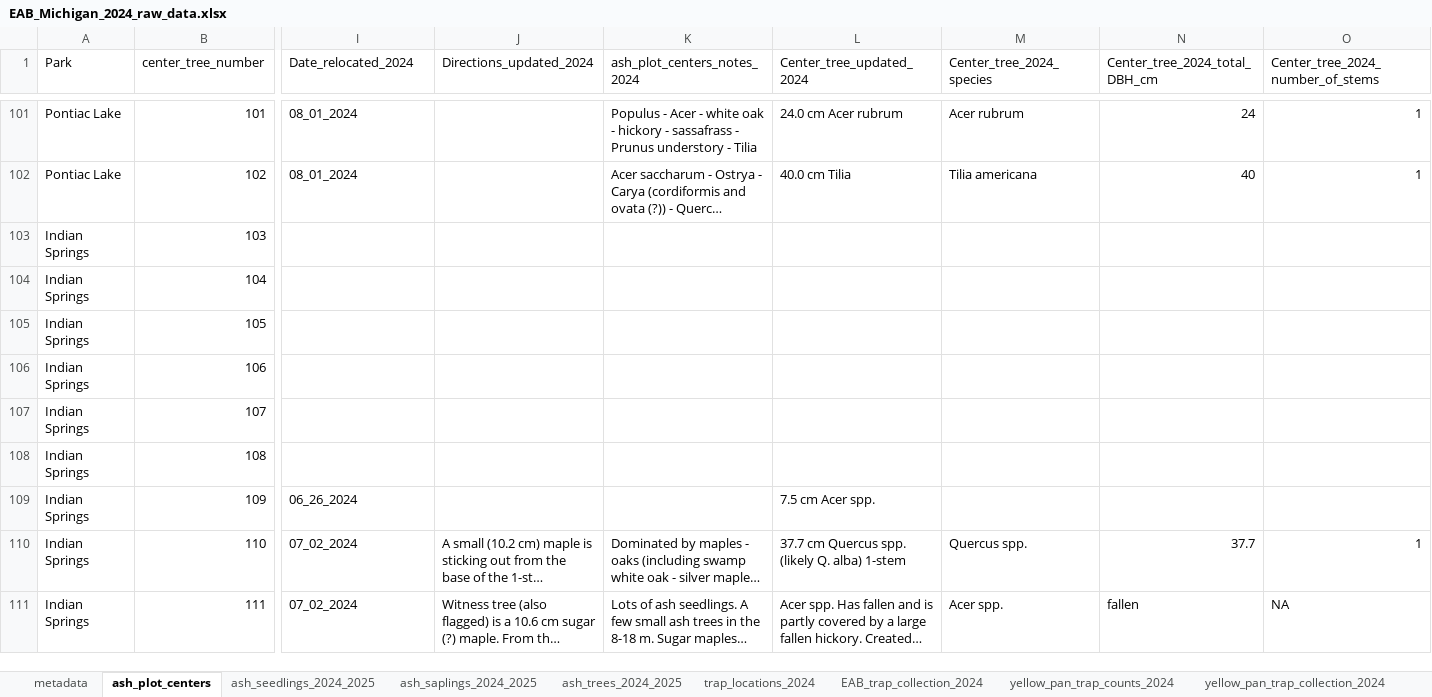
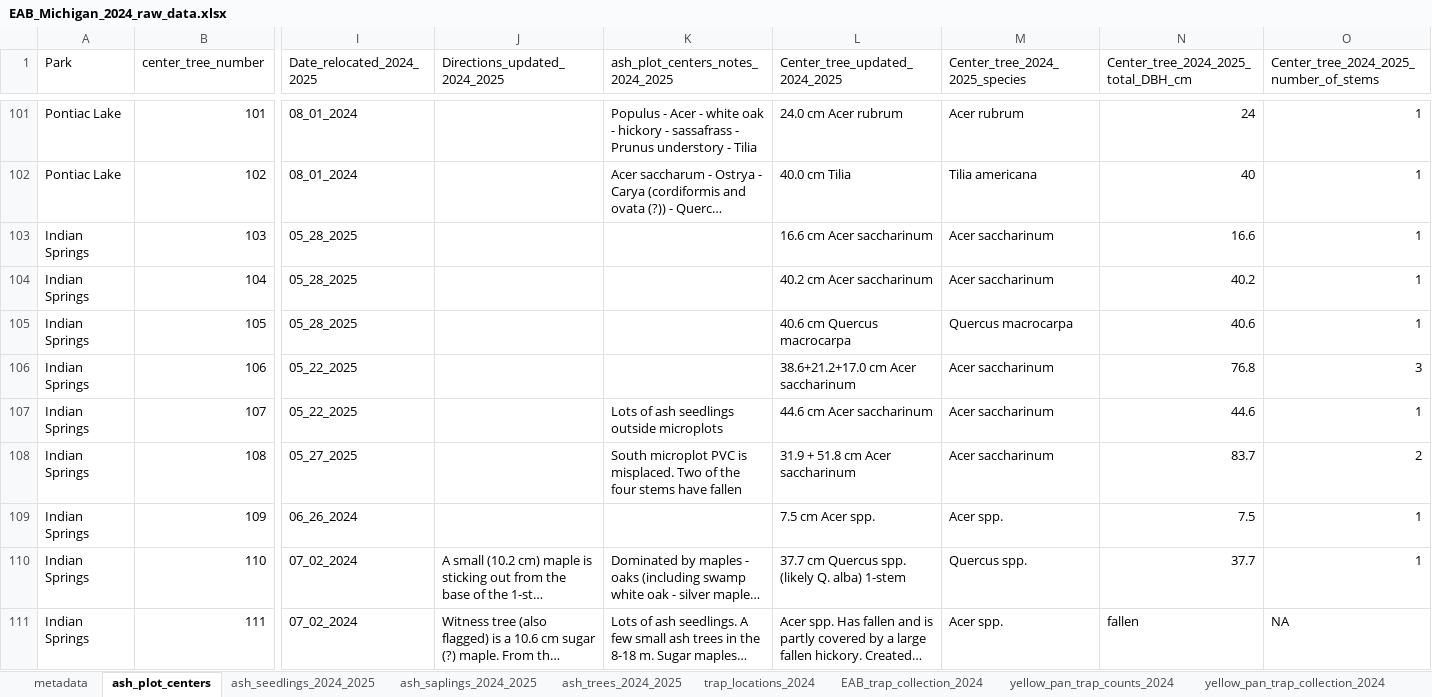
Before and after one commit to KPerryLab/EAB_Michigan_2024_2025, an Excel workbook: Raw_data/EAB_Michigan_2024_raw_data.xlsx, sheet ash_plot_centers, drawn as a sheet; only a part is shown, gaps mark what is left out; long unchanged cells end in …; values as stored, in another font and other column widths than the file's, no borders; conditional formats not drawn; the diff covers the shown part only; the diff names each change by its address in the sheet, - before the commit and + after, or states it on an @@ line.

```diff
--- a/Raw_data/EAB_Michigan_2024_raw_data.xlsx (sheet ash_plot_centers)
+++ b/Raw_data/EAB_Michigan_2024_raw_data.xlsx (sheet ash_plot_centers)
-I1: Date_relocated_2024
+I1: Date_relocated_2024_2025
-J1: Directions_updated_2024
+J1: Directions_updated_2024_2025
-K1: ash_plot_centers_notes_2024
+K1: ash_plot_centers_notes_2024_2025
-L1: Center_tree_updated_2024
+L1: Center_tree_updated_2024_2025
-M1: Center_tree_2024_species
+M1: Center_tree_2024_2025_species
-N1: Center_tree_2024_total_DBH_cm
+N1: Center_tree_2024_2025_total_DBH_cm
-O1: Center_tree_2024_number_of_stems
+O1: Center_tree_2024_2025_number_of_stems
-I103:I105 (Date_relocated_2024_2025): (empty)
+I103:I105 (Date_relocated_2024_2025): 05_28_2025
-L103 (Center_tree_updated_2024_2025): (empty)
+L103 (Center_tree_updated_2024_2025): 16.6 cm Acer saccharinum
-M103:M104 (Center_tree_2024_2025_species): (empty)
+M103:M104 (Center_tree_2024_2025_species): Acer saccharinum
-N103: (empty)
+N103: 16.6
-O103:O105: (empty)
+O103:O105: 1
-L104 (Center_tree_updated_2024_2025): (empty)
+L104 (Center_tree_updated_2024_2025): 40.2 cm Acer saccharinum
-N104: (empty)
+N104: 40.2
-L105 (Center_tree_updated_2024_2025): (empty)
+L105 (Center_tree_updated_2024_2025): 40.6 cm Quercus macrocarpa
-M105 (Center_tree_2024_2025_species): (empty)
+M105 (Center_tree_2024_2025_species): Quercus macrocarpa
-N105: (empty)
+N105: 40.6
-I106:I107 (Date_relocated_2024_2025): (empty)
+I106:I107 (Date_relocated_2024_2025): 05_22_2025
-L106 (Center_tree_updated_2024_2025): (empty)
+L106 (Center_tree_updated_2024_2025): 38.6+21.2+17.0 cm Acer saccharinum
-M106:M108 (Center_tree_2024_2025_species): (empty)
+M106:M108 (Center_tree_2024_2025_species): Acer saccharinum
-N106: (empty)
+N106: 76.8
-O106: (empty)
+O106: 3
-K107 (ash_plot_centers_notes_2024_2025): (empty)
+K107 (ash_plot_centers_notes_2024_2025): Lots of ash seedlings outside microplots
-L107 (Center_tree_updated_2024_2025): (empty)
+L107 (Center_tree_updated_2024_2025): 44.6 cm Acer saccharinum
-N107: (empty)
+N107: 44.6
-O107: (empty)
+O107: 1
-I108 (Date_relocated_2024_2025): (empty)
+I108 (Date_relocated_2024_2025): 05_27_2025
-K108 (ash_plot_centers_notes_2024_2025): (empty)
+K108 (ash_plot_centers_notes_2024_2025): South microplot PVC is misplaced. Two of the four stems have fallen
-L108 (Center_tree_updated_2024_2025): (empty)
+L108 (Center_tree_updated_2024_2025): 31.9 + 51.8 cm Acer saccharinum
-N108: (empty)
+N108: 83.7
-O108: (empty)
+O108: 2
-M109 (Center_tree_2024_2025_species): (empty)
+M109 (Center_tree_2024_2025_species): Acer spp.
-N109: (empty)
+N109: 7.5
-O109: (empty)
+O109: 1
```
Also changed, not shown: 30 edited cells elsewhere in this sheet, Raw_data/EAB_Michigan_2025_raw data.xlsx, 20 other files.
